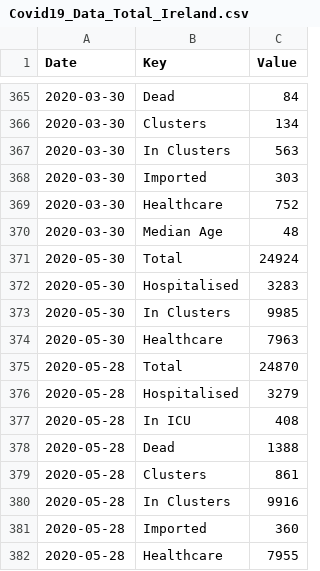
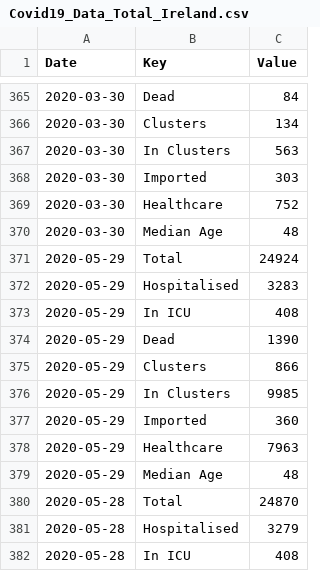
Before and after one commit to DavideMagno/IrelandCovidData, a CSV file: Covid19_Data_Total_Ireland.csv, drawn as a sheet; only a part is shown, gaps mark what is left out; the shorter side is filled out with more unchanged rows.

```diff
--- a/Covid19_Data_Total_Ireland.csv
+++ b/Covid19_Data_Total_Ireland.csv
@@ -370,6 +370,11 @@
 2020-03-30,"Median Age",48
-2020-05-30,"Total",24924
-2020-05-30,"Hospitalised",3283
-2020-05-30,"In Clusters",9985
-2020-05-30,"Healthcare",7963
+2020-05-29,"Total",24924
+2020-05-29,"Hospitalised",3283
+2020-05-29,"In ICU",408
+2020-05-29,"Dead",1390
+2020-05-29,"Clusters",866
+2020-05-29,"In Clusters",9985
+2020-05-29,"Imported",360
+2020-05-29,"Healthcare",7963
+2020-05-29,"Median Age",48
 2020-05-28,"Total",24870
```
Also changed, not shown: Covid19_Data_By_County.csv, Covid19_Data_Positive_Characteristics.csv.
